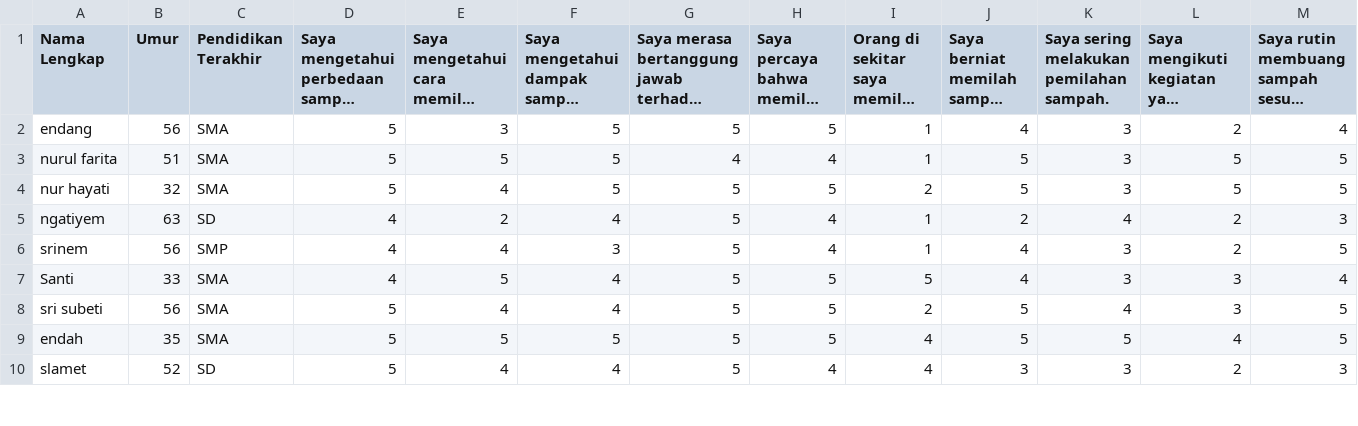
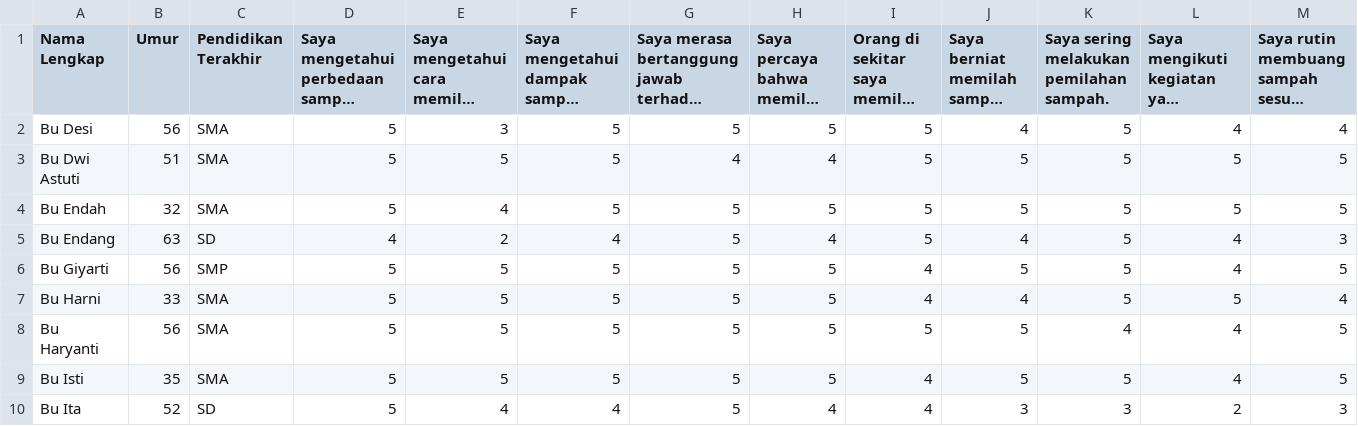
Before and after one commit to GGLeX1/MBKM-Sidowayah-2026, a CSV file: data/survei_2_raw.csv, drawn as a sheet; only a part is shown; long unchanged cells end in …; the diff covers the shown part only; the diff names each change by its address in the sheet, - before the commit and + after, or states it on an @@ line.

```diff
--- a/data/survei_2_raw.csv
+++ b/data/survei_2_raw.csv
-A2 (Nama Lengkap): endang
+A2 (Nama Lengkap): Bu Desi
-I2:I3: 1
+I2:I3: 5
-K2:K4: 3
+K2:K4: 5
-L2: 2
+L2: 4
-A3 (Nama Lengkap): nurul farita
+A3 (Nama Lengkap): Bu Dwi Astuti
-A4 (Nama Lengkap): nur hayati
+A4 (Nama Lengkap): Bu Endah
-I4: 2
+I4: 5
-A5 (Nama Lengkap): ngatiyem
+A5 (Nama Lengkap): Bu Endang
-I5: 1
+I5: 5
-J5: 2
+J5: 4
-K5: 4
+K5: 5
-L5:L6: 2
+L5:L6: 4
-A6 (Nama Lengkap): srinem
+A6 (Nama Lengkap): Bu Giyarti
-D6:D7: 4
+D6:D7: 5
-E6: 4
+E6: 5
-F6: 3
+F6: 5
-H6: 4
+H6: 5
-I6: 1
+I6: 4
-J6: 4
+J6: 5
-K6:K7: 3
+K6:K7: 5
-A7 (Nama Lengkap): Santi
+A7 (Nama Lengkap): Bu Harni
-F7:F8: 4
+F7:F8: 5
-I7: 5
+I7: 4
-L7: 3
+L7: 5
-A8 (Nama Lengkap): sri subeti
+A8 (Nama Lengkap): Bu Haryanti
-E8: 4
+E8: 5
-I8: 2
+I8: 5
-L8: 3
+L8: 4
-A9 (Nama Lengkap): endah
+A9 (Nama Lengkap): Bu Isti
-A10 (Nama Lengkap): slamet
+A10 (Nama Lengkap): Bu Ita
```
Also changed, not shown: 67 edited cells elsewhere in this file, data/survei_1_raw.csv, output/keberlangsungan_metrics.csv, 39 other files.
